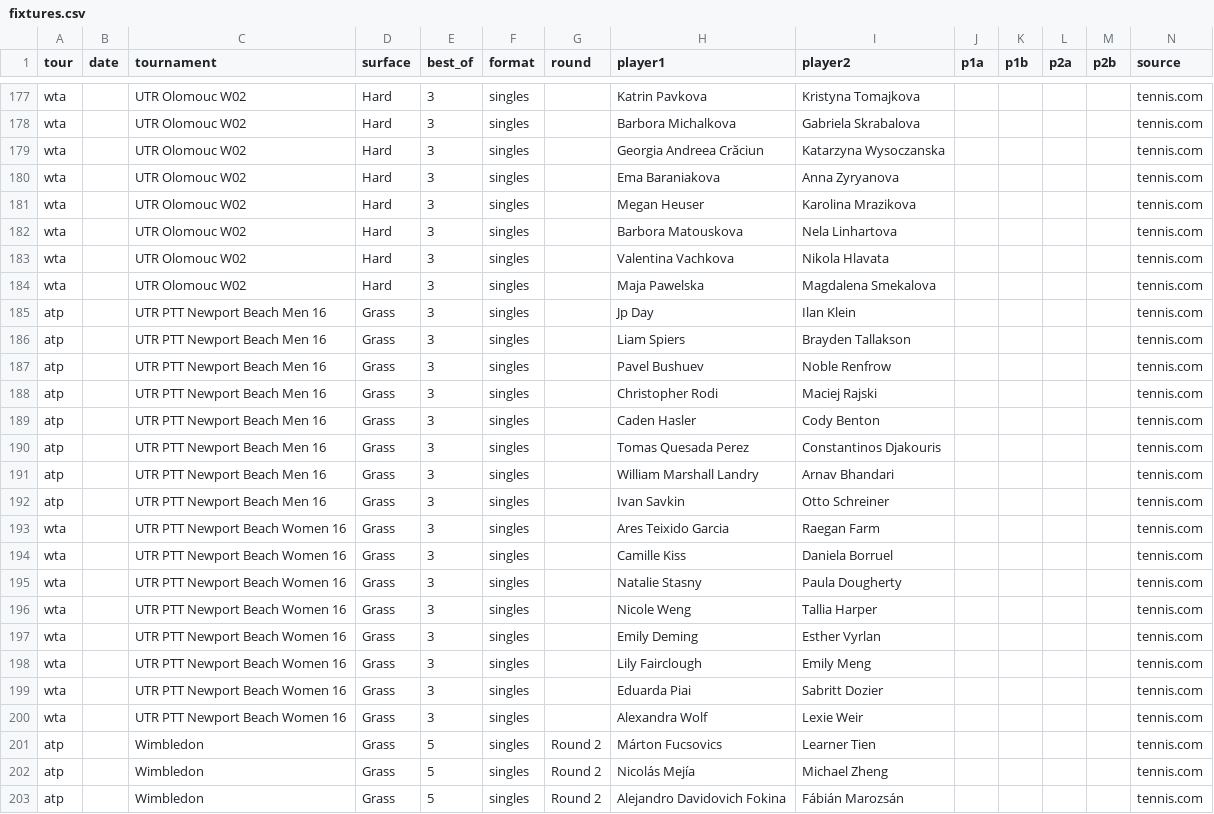
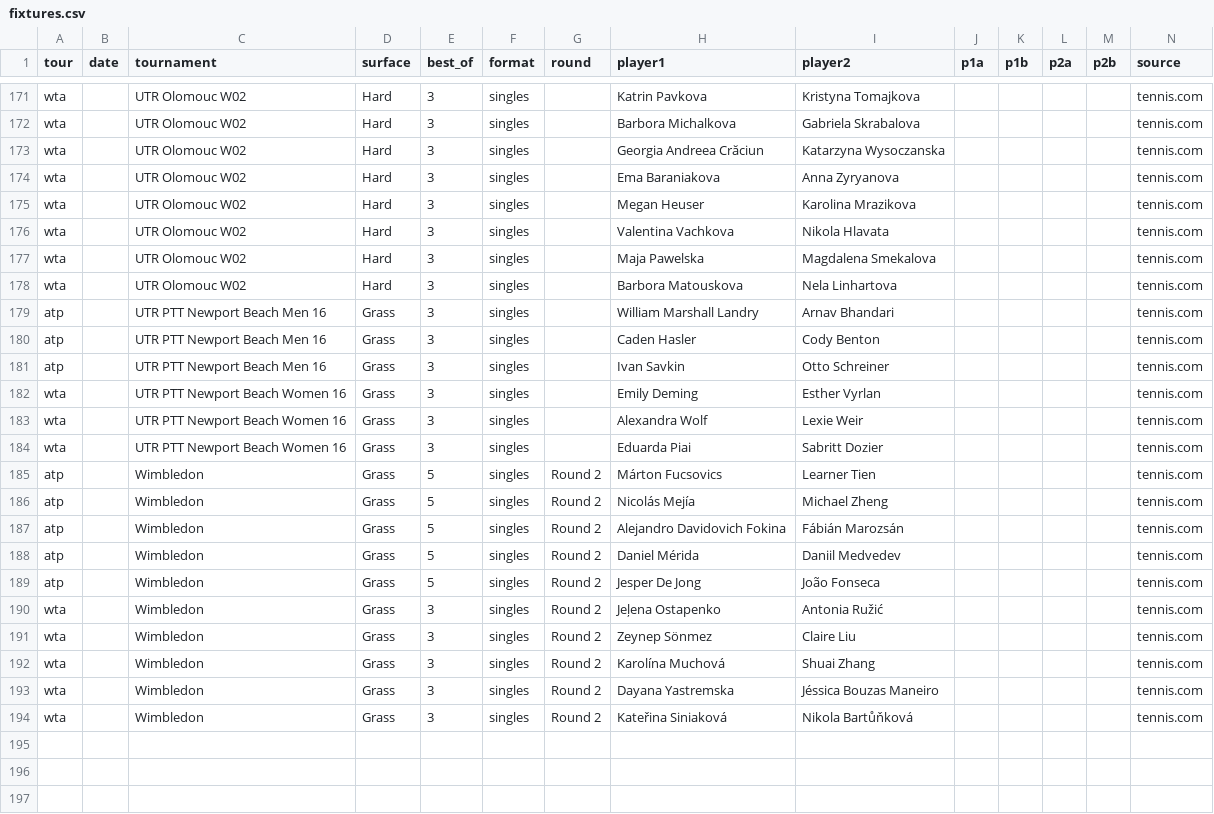
Before and after one commit to DanielTomaro13/Tennis-Modelling, a CSV file: data/fixtures.csv, drawn as a sheet; only a part is shown, gaps mark what is left out; the shorter side is filled out with more unchanged rows; the diff covers the shown part only.

```diff
--- a/data/fixtures.csv
+++ b/data/fixtures.csv
@@ -181,21 +175,11 @@ wta,,UTR Olomouc W02,Hard,3,singles,,Ema Baraniakova,Anna Zyryanova,,,,,tennis.c
 wta,,UTR Olomouc W02,Hard,3,singles,,Megan Heuser,Karolina Mrazikova,,,,,tennis.com
-wta,,UTR Olomouc W02,Hard,3,singles,,Barbora Matouskova,Nela Linhartova,,,,,tennis.com
 wta,,UTR Olomouc W02,Hard,3,singles,,Valentina Vachkova,Nikola Hlavata,,,,,tennis.com
 wta,,UTR Olomouc W02,Hard,3,singles,,Maja Pawelska,Magdalena Smekalova,,,,,tennis.com
-atp,,UTR PTT Newport Beach Men 16,Grass,3,singles,,Jp Day,Ilan Klein,,,,,tennis.com
-atp,,UTR PTT Newport Beach Men 16,Grass,3,singles,,Liam Spiers,Brayden Tallakson,,,,,tennis.com
-atp,,UTR PTT Newport Beach Men 16,Grass,3,singles,,Pavel Bushuev,Noble Renfrow,,,,,tennis.com
-atp,,UTR PTT Newport Beach Men 16,Grass,3,singles,,Christopher Rodi,Maciej Rajski,,,,,tennis.com
+wta,,UTR Olomouc W02,Hard,3,singles,,Barbora Matouskova,Nela Linhartova,,,,,tennis.com
+atp,,UTR PTT Newport Beach Men 16,Grass,3,singles,,William Marshall Landry,Arnav Bhandari,,,,,tennis.com
 atp,,UTR PTT Newport Beach Men 16,Grass,3,singles,,Caden Hasler,Cody Benton,,,,,tennis.com
-atp,,UTR PTT Newport Beach Men 16,Grass,3,singles,,Tomas Quesada Perez,Constantinos Djakouris,,,,,tennis.com
-atp,,UTR PTT Newport Beach Men 16,Grass,3,singles,,William Marshall Landry,Arnav Bhandari,,,,,tennis.com
 atp,,UTR PTT Newport Beach Men 16,Grass,3,singles,,Ivan Savkin,Otto Schreiner,,,,,tennis.com
-wta,,UTR PTT Newport Beach Women 16,Grass,3,singles,,Ares Teixido Garcia,Raegan Farm,,,,,tennis.com
-wta,,UTR PTT Newport Beach Women 16,Grass,3,singles,,Camille Kiss,Daniela Borruel,,,,,tennis.com
-wta,,UTR PTT Newport Beach Women 16,Grass,3,singles,,Natalie Stasny,Paula Dougherty,,,,,tennis.com
-wta,,UTR PTT Newport Beach Women 16,Grass,3,singles,,Nicole Weng,Tallia Harper,,,,,tennis.com
 wta,,UTR PTT Newport Beach Women 16,Grass,3,singles,,Emily Deming,Esther Vyrlan,,,,,tennis.com
-wta,,UTR PTT Newport Beach Women 16,Grass,3,singles,,Lily Fairclough,Emily Meng,,,,,tennis.com
+wta,,UTR PTT Newport Beach Women 16,Grass,3,singles,,Alexandra Wolf,Lexie Weir,,,,,tennis.com
 wta,,UTR PTT Newport Beach Women 16,Grass,3,singles,,Eduarda Piai,Sabritt Dozier,,,,,tennis.com
-wta,,UTR PTT Newport Beach Women 16,Grass,3,singles,,Alexandra Wolf,Lexie Weir,,,,,tennis.com
 atp,,Wimbledon,Grass,5,singles,Round 2,Márton Fucsovics,Learner Tien,,,,,tennis.com
```
Also changed, not shown: 6 removed rows and 13 moved rows elsewhere in this file, 3 other files.
